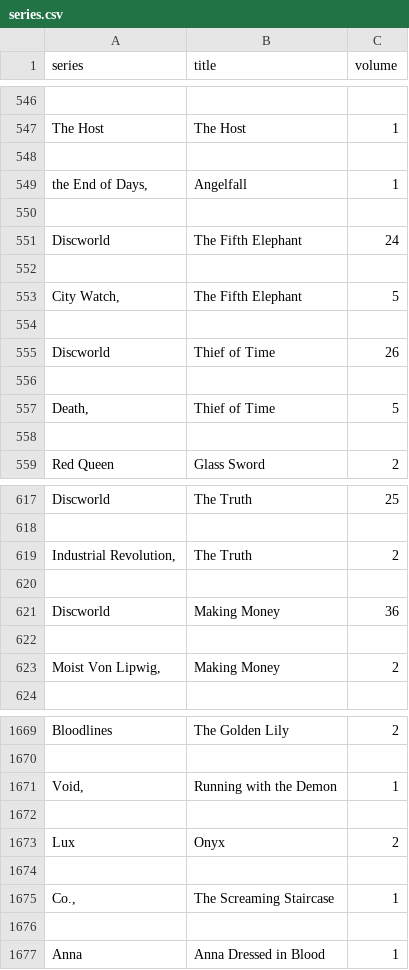
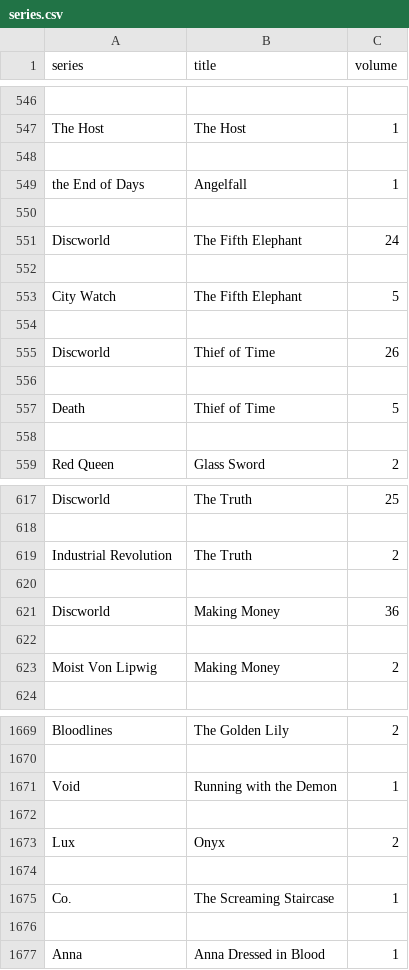
Before and after one commit to nikerzetic/programiranje-1-projektna-naloga, a CSV file: edited_data/series.csv, drawn as a sheet; only a part is shown, gaps mark what is left out; the diff covers the shown part only.

```diff
--- a/edited_data/series.csv
+++ b/edited_data/series.csv
@@ -548,3 +548,3 @@ The Host,The Host,1
 
-"the End of Days,",Angelfall,1
+the End of Days,Angelfall,1
 
@@ -552,3 +552,3 @@ Discworld,The Fifth Elephant,24
 
-"City Watch,",The Fifth Elephant,5
+City Watch,The Fifth Elephant,5
 
@@ -556,3 +556,3 @@ Discworld,Thief of Time,26
 
-"Death,",Thief of Time,5
+Death,Thief of Time,5
 
@@ -618,3 +618,3 @@ Discworld,The Truth,25
 
-"Industrial Revolution,",The Truth,2
+Industrial Revolution,The Truth,2
 
@@ -622,3 +622,3 @@ Discworld,Making Money,36
 
-"Moist Von Lipwig,",Making Money,2
+Moist Von Lipwig,Making Money,2
 
@@ -1670,3 +1670,3 @@ Bloodlines,The Golden Lily,2
 
-"Void,",Running with the Demon,1
+Void,Running with the Demon,1
 
@@ -1674,3 +1674,3 @@ Lux,Onyx,2
 
-"Co.,",The Screaming Staircase,1
+Co.,The Screaming Staircase,1
 
```
Also changed, not shown: 40 edited cells elsewhere in this file, 3 other files.
